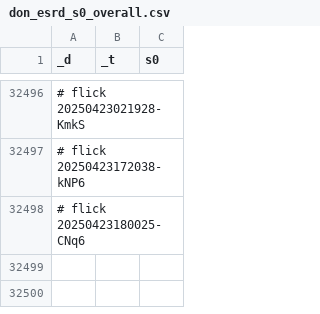
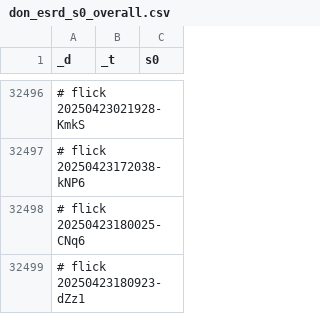
Before and after one commit to abikesa/brooklyn, a CSV file: kitabo/ensi/testbin/test3/assets/csv/don_esrd_s0_overall.csv, drawn as a sheet; only a part is shown, gaps mark what is left out.

Commit message:
kitabo/ensi/testbin/test3/assets/csv/don_esrd_s0_overall.csv

```diff
--- a/kitabo/ensi/testbin/test3/assets/csv/don_esrd_s0_overall.csv
+++ b/kitabo/ensi/testbin/test3/assets/csv/don_esrd_s0_overall.csv
@@ -32498 +32498,2 @@ _d,_t,s0
 # flick 20250423180025-CNq6
+# flick 20250423180923-dZz1
```
